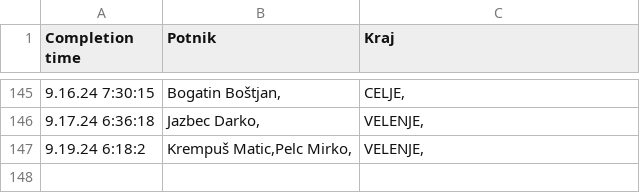
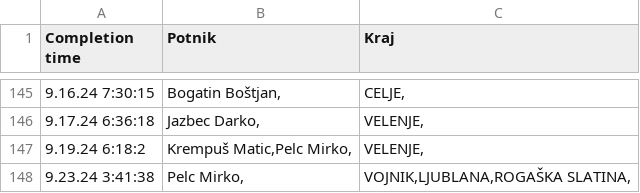
Before and after one commit to SRP-B/pot-dat, a CSV file: active.csv, drawn as a sheet; only a part is shown, gaps mark what is left out.

Commit message:
Appv12

```diff
--- a/active.csv
+++ b/active.csv
@@ -147 +147,2 @@
 9.19.24 6:18:2;"Krempuš Matic,Pelc Mirko,";"VELENJE,"
+9.23.24 3:41:38;"Pelc Mirko,";"VOJNIK,LJUBLANA,ROGAŠKA SLATINA,"
```
